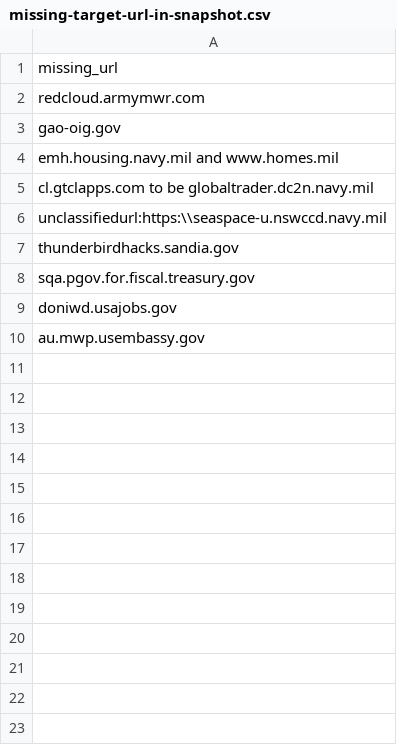
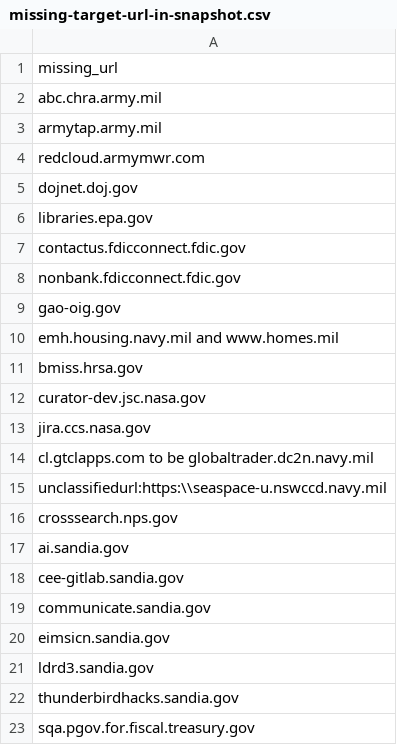
Before and after one commit to GSA/site-scanning-analysis, a CSV file: reports/missing-target-url-in-snapshot.csv, drawn as a sheet; only a part is shown; the shorter side is filled out with more unchanged rows; the diff covers the shown part only.

```diff
--- a/reports/missing-target-url-in-snapshot.csv
+++ b/reports/missing-target-url-in-snapshot.csv
@@ -1,7 +1,22 @@
 missing_url
+abc.chra.army.mil
+armytap.army.mil
 redcloud.armymwr.com
+dojnet.doj.gov
+libraries.epa.gov
+contactus.fdicconnect.fdic.gov
+nonbank.fdicconnect.fdic.gov
 gao-oig.gov
 emh.housing.navy.mil and www.homes.mil
+bmiss.hrsa.gov
+curator-dev.jsc.nasa.gov
+jira.ccs.nasa.gov
 cl.gtclapps.com to be globaltrader.dc2n.navy.mil
 unclassifiedurl:https:\\seaspace-u.nswccd.navy.mil
+crosssearch.nps.gov
+ai.sandia.gov
+cee-gitlab.sandia.gov
+communicate.sandia.gov
+eimsicn.sandia.gov
+ldrd3.sandia.gov
 thunderbirdhacks.sandia.gov
```
Also changed, not shown: 7 added rows elsewhere in this file.
